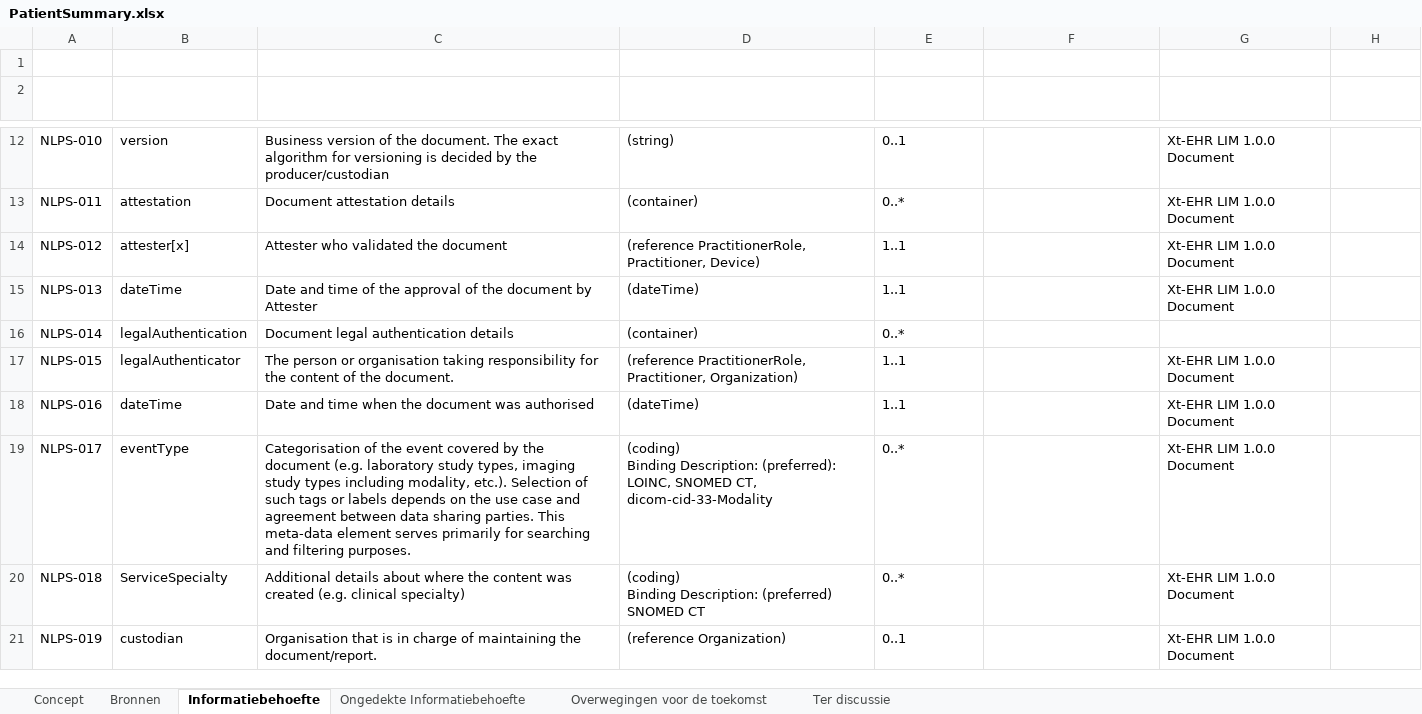
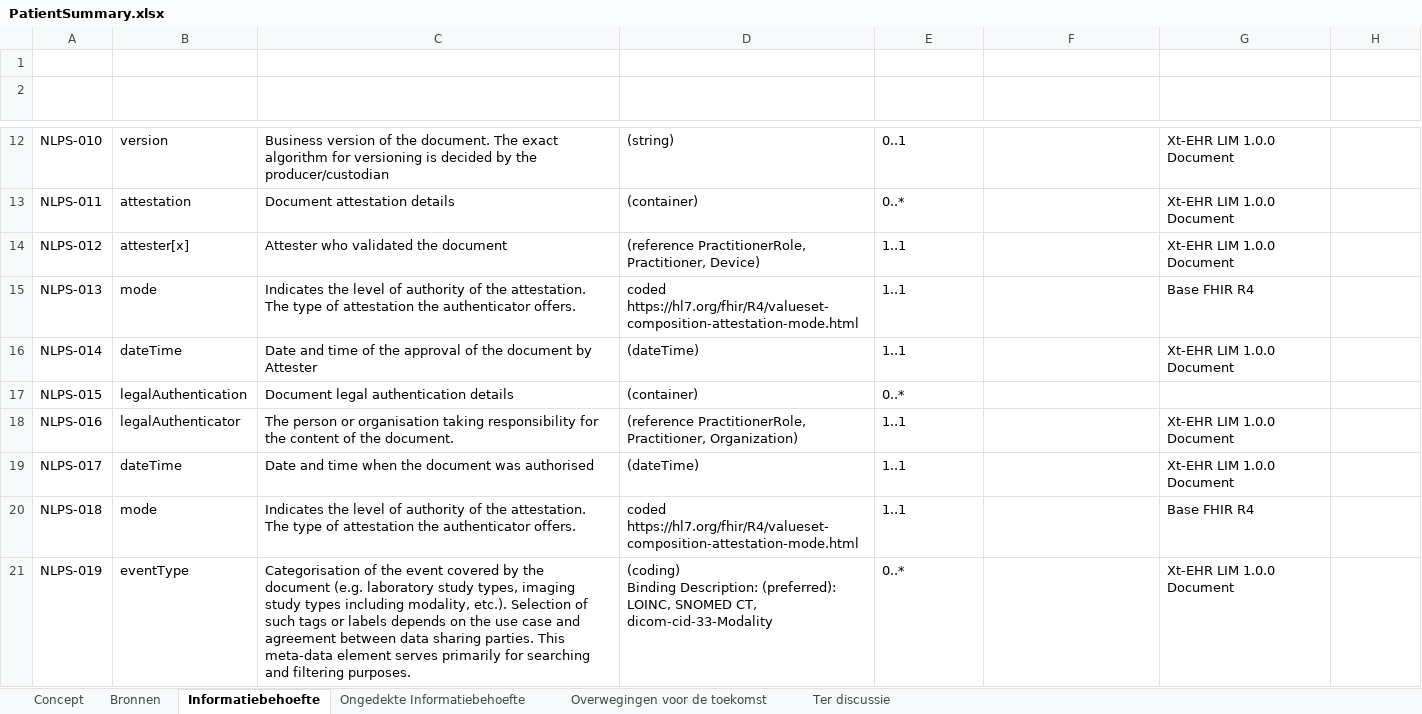
Before and after one commit to Nictiz/GBB-IG, an Excel workbook: input/requirements/PatientSummary.xlsx, sheet Informatiebehoefte, drawn as a sheet; only a part is shown, gaps mark what is left out; values as stored, in another font and other column widths than the file's, no borders; table styles not drawn; ↵ is a line break in a cell; the diff covers the shown part only; the diff names each change by its address in the sheet, - before the commit and + after, or states it on an @@ line.

Commit message:
Updated Excel

```diff
--- a/input/requirements/PatientSummary.xlsx (sheet Informatiebehoefte)
+++ b/input/requirements/PatientSummary.xlsx (sheet Informatiebehoefte)
-B15 (Naam): dateTime
+B15 (Naam): mode
-C15 (Omschrijving): Date and time of the approval of the document by Attester
+C15 (Omschrijving): Indicates the level of authority of the attestation. The type of attestation the authenticator offers.
-D15 (Variabiliteit): (dateTime)
+D15 (Variabiliteit): coded https://hl7.org/fhir/R4/valueset-composition-attestation-mode.html
-G15 (Herkomst): Xt-EHR LIM 1.0.0 Document
+G15 (Herkomst): Base FHIR R4
-B16 (Naam): legalAuthentication
+B16 (Naam): dateTime
-C16 (Omschrijving): Document legal authentication details
+C16 (Omschrijving): Date and time of the approval of the document by Attester
-D16 (Variabiliteit): (container)
+D16 (Variabiliteit): (dateTime)
-E16 (Aanwezigheid): 0..*
+E16 (Aanwezigheid): 1..1
-G16 (Herkomst): (empty)
+G16 (Herkomst): Xt-EHR LIM 1.0.0 Document
-B17 (Naam): legalAuthenticator
+B17 (Naam): legalAuthentication
-C17 (Omschrijving): The person or organisation taking responsibility for the content of the document.
+C17 (Omschrijving): Document legal authentication details
-D17 (Variabiliteit): (reference PractitionerRole, Practitioner, Organization)
+D17 (Variabiliteit): (container)
-E17 (Aanwezigheid): 1..1
+E17 (Aanwezigheid): 0..*
-G17 (Herkomst): Xt-EHR LIM 1.0.0 Document
+G17 (Herkomst): (empty)
-B18 (Naam): dateTime
+B18 (Naam): legalAuthenticator
-C18 (Omschrijving): Date and time when the document was authorised
+C18 (Omschrijving): The person or organisation taking responsibility for the content of the document.
-D18 (Variabiliteit): (dateTime)
+D18 (Variabiliteit): (reference PractitionerRole, Practitioner, Organization)
-B19 (Naam): eventType
+B19 (Naam): dateTime
-C19 (Omschrijving): Categorisation of the event covered by the document (e.g. laboratory study types, imaging study types including modality, etc.). Selection of such tags or labels depends on the use case and agreement between data sharing parties. This meta-data element serves primarily for searching and filtering purposes.
+C19 (Omschrijving): Date and time when the document was authorised
-D19 (Variabiliteit): (coding) ↵ Binding Description: (preferred): LOINC, SNOMED CT, dicom-cid-33-Modality
+D19 (Variabiliteit): (dateTime)
-E19:E20 (Aanwezigheid): 0..*
+E19:E20 (Aanwezigheid): 1..1
-B20 (Naam): ServiceSpecialty
+B20 (Naam): mode
-C20 (Omschrijving): Additional details about where the content was created (e.g. clinical specialty)
+C20 (Omschrijving): Indicates the level of authority of the attestation. The type of attestation the authenticator offers.
-D20 (Variabiliteit): (coding) ↵ Binding Description: (preferred) SNOMED CT
+D20 (Variabiliteit): coded https://hl7.org/fhir/R4/valueset-composition-attestation-mode.html
-G20 (Herkomst): Xt-EHR LIM 1.0.0 Document
+G20 (Herkomst): Base FHIR R4
-B21 (Naam): custodian
+B21 (Naam): eventType
-C21 (Omschrijving): Organisation that is in charge of maintaining the document/report.
+C21 (Omschrijving): Categorisation of the event covered by the document (e.g. laboratory study types, imaging study types including modality, etc.). Selection of such tags or labels depends on the use case and agreement between data sharing parties. This meta-data element serves primarily for searching and filtering purposes.
-D21 (Variabiliteit): (reference Organization)
+D21 (Variabiliteit): (coding) ↵ Binding Description: (preferred): LOINC, SNOMED CT, dicom-cid-33-Modality
-E21 (Aanwezigheid): 0..1
+E21 (Aanwezigheid): 0..*
```
Also changed, not shown: 16 added rows, 14 removed rows, 39 edited cells and cell formats elsewhere in this sheet, sheet Ter discussie.
